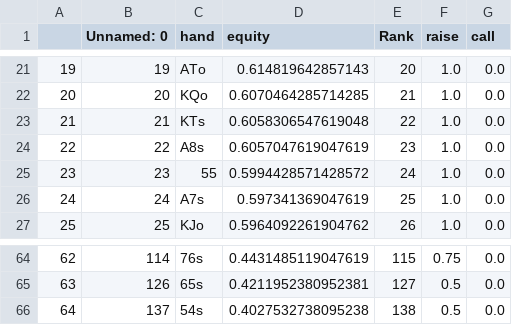
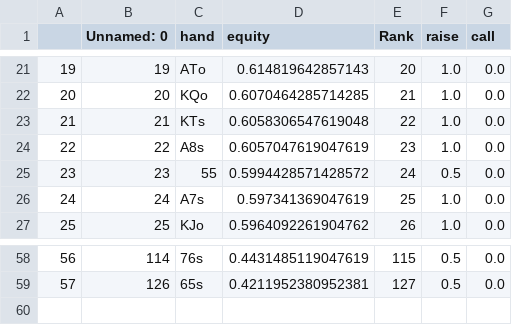
Before and after one commit to KunaalAgarwal/poker_analysis, a CSV file: hj_ranges/hj_rfi_distribution.csv, drawn as a sheet; only a part is shown, gaps mark what is left out; removed rows and columns are numbered as before the commit, all else as after; the diff covers the shown part only; the diff names each change by its address in the sheet, - before the commit and + after, or states it on an @@ line.

```diff
--- a/hj_ranges/hj_rfi_distribution.csv
+++ b/hj_ranges/hj_rfi_distribution.csv
-F25 (raise): 1.0
+F25 (raise): 0.5
@@ column A renumbered between rows 43 and 59 @@
-F58 (raise): 0.75
+F58 (raise): 0.5
-row 66: 64 | 137 | 54s | 0.4027532738095238 | 138 | 0.5 | 0.0
```
Also changed, not shown: 6 removed rows and 11 edited cells elsewhere in this file, 10 other files.
